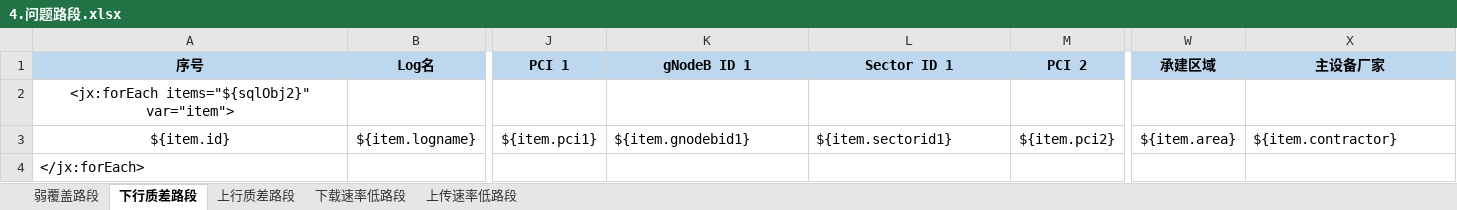
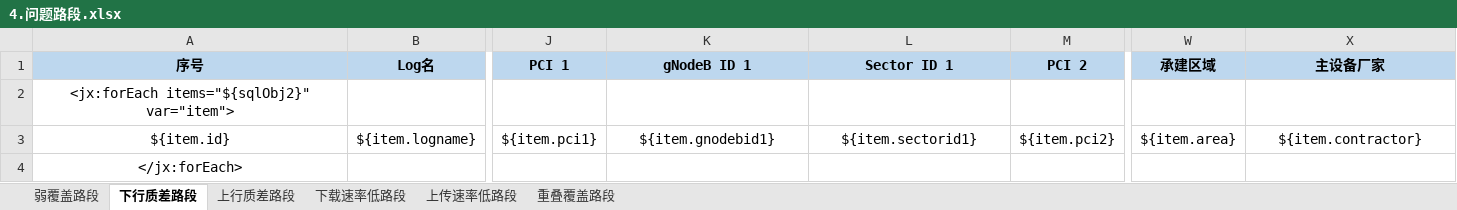
Before and after one commit to Shiiiiiy/CloudMonitor5G-2.0, an Excel workbook: CloudMonitor5G-2.0/src/main/resources/templates/4.问题路段.xlsx, sheet 下行质差路段, drawn as a sheet; only a part is shown, gaps mark what is left out; values as stored, in another font and other column widths than the file's, no borders; the diff names each change by its address in the sheet, - before the commit and + after, or states it on an @@ line.

```diff
--- a/CloudMonitor5G-2.0/src/main/resources/templates/4.问题路段.xlsx (sheet 下行质差路段)
+++ b/CloudMonitor5G-2.0/src/main/resources/templates/4.问题路段.xlsx (sheet 下行质差路段)
+sheet tab: 重叠覆盖路段
-K3:L3 alignment: left
+K3:L3 alignment: center
-X3 alignment: left
+X3 alignment: center
-A4 alignment: left
+A4 alignment: center
```
Also changed, not shown: sheet 上传速率低路段, sheet 下载速率低路段, sheet 上行质差路段, sheet 弱覆盖路段, 3 other files.
